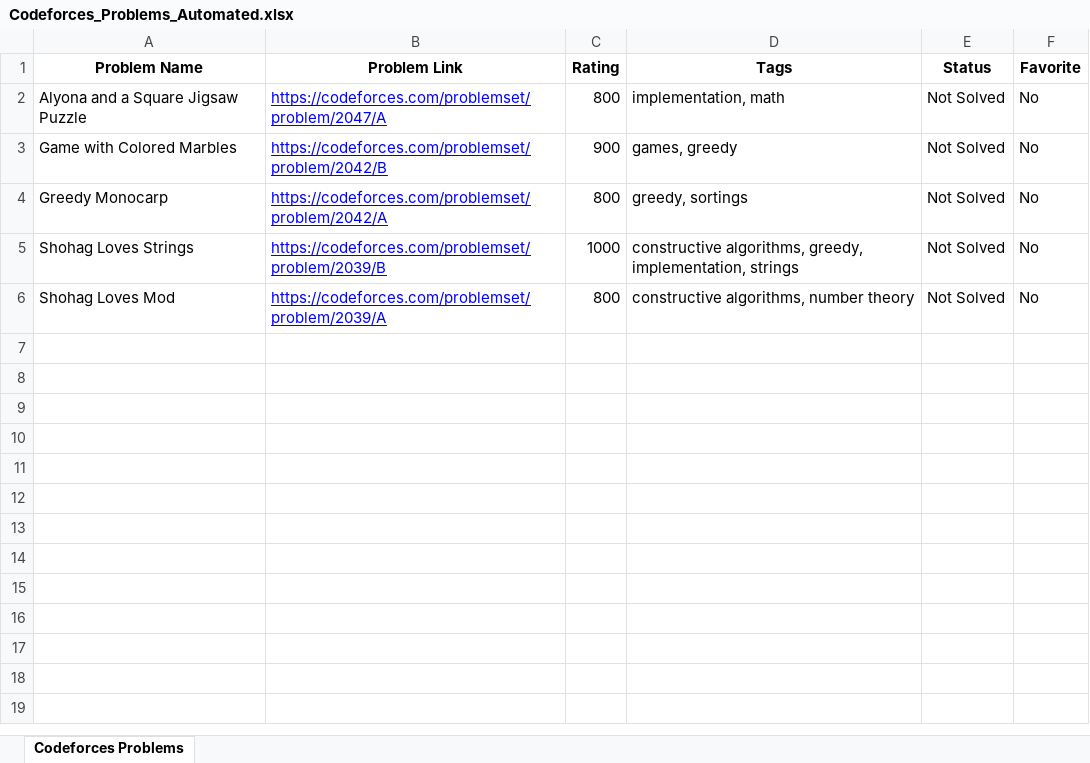
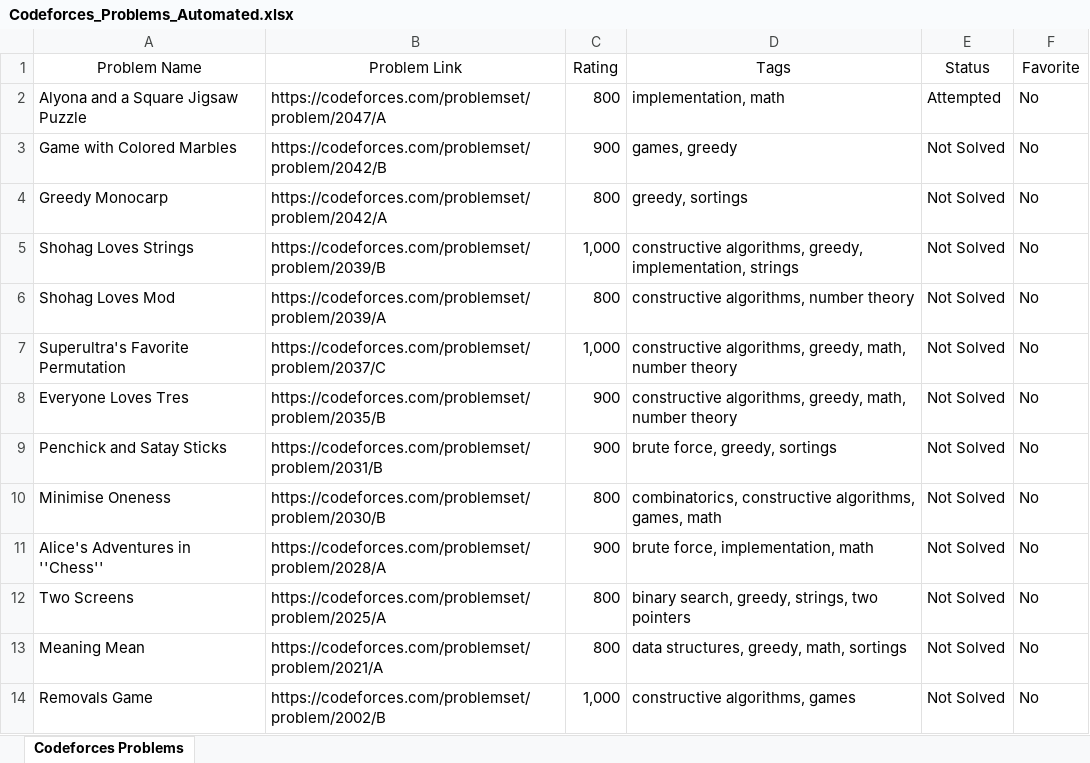
Before and after one commit to iashu-777/cpp-prgramming-language, an Excel workbook: Codeforces_Problems_Automated.xlsx, sheet Codeforces Problems, drawn as a sheet; values as stored, in another font and other column widths than the file's, no borders; the diff names each change by its address in the sheet, - before the commit and + after, or states it on an @@ line.

```diff
--- a/Codeforces_Problems_Automated.xlsx (sheet Codeforces Problems)
+++ b/Codeforces_Problems_Automated.xlsx (sheet Codeforces Problems)
-A1:F1 bold: on
+A1:F1 bold: off
@@ B2:B6 underline: on → off, text colour: #0000FF → black @@
-E2 (Status): Not Solved
+E2 (Status): Attempted
-C5 (Rating): 1000
+C5 (Rating): 1,000
+row 7: Superultra's Favorite Permutation | https://codeforces.com/problemset/problem/2037/C | 1,000 | constructive algorithms, greedy, math, number theory | Not Solved | No
+row 8: Everyone Loves Tres | https://codeforces.com/problemset/problem/2035/B | 900 | constructive algorithms, greedy, math, number theory | Not Solved | No
+row 9: Penchick and Satay Sticks | https://codeforces.com/problemset/problem/2031/B | 900 | brute force, greedy, sortings | Not Solved | No
+row 10: Minimise Oneness | https://codeforces.com/problemset/problem/2030/B | 800 | combinatorics, constructive algorithms, games, math | Not Solved | No
+row 11: Alice's Adventures in ''Chess'' | https://codeforces.com/problemset/problem/2028/A | 900 | brute force, implementation, math | Not Solved | No
+row 12: Two Screens | https://codeforces.com/problemset/problem/2025/A | 800 | binary search, greedy, strings, two pointers | Not Solved | No
+row 13: Meaning Mean | https://codeforces.com/problemset/problem/2021/A | 800 | data structures, greedy, math, sortings | Not Solved | No
+row 14: Removals Game | https://codeforces.com/problemset/problem/2002/B | 1,000 | constructive algorithms, games | Not Solved | No
```
Also changed, not shown: 6 other files.
